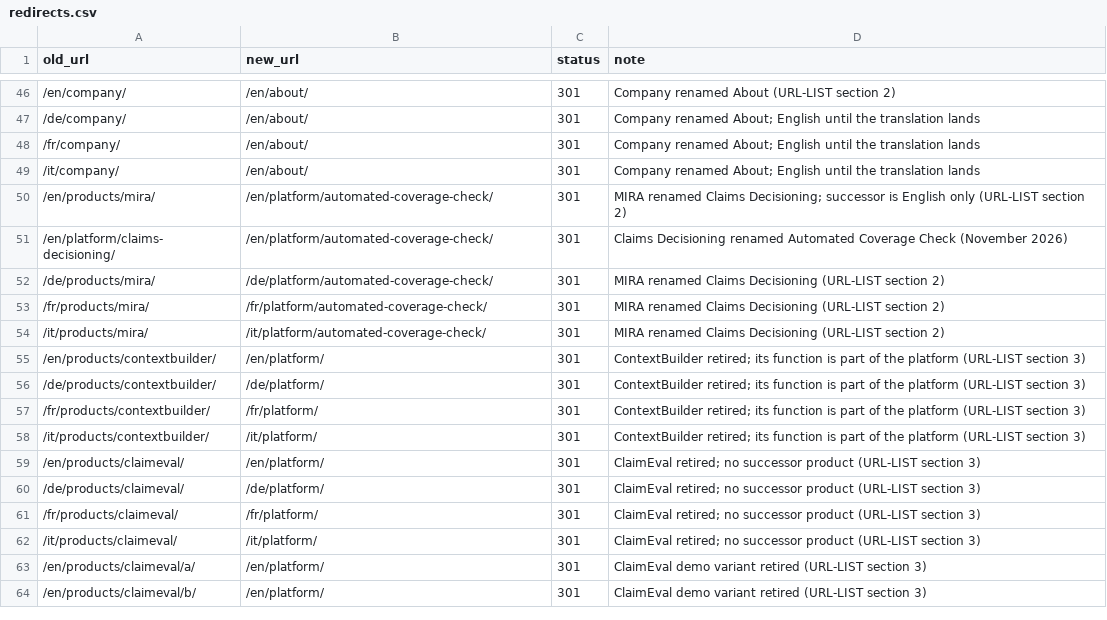
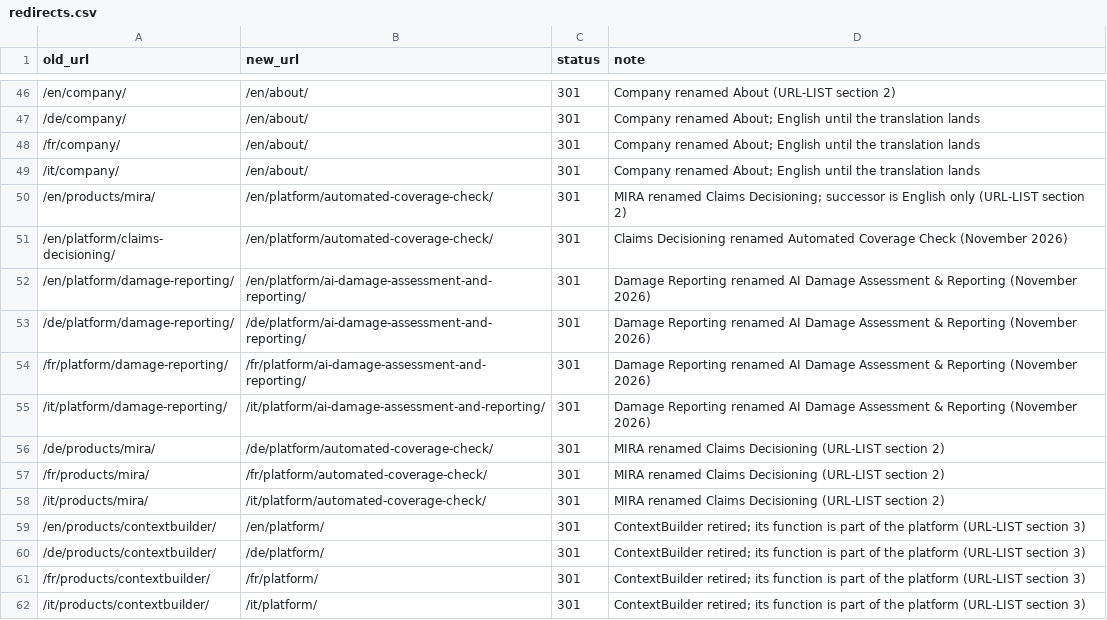
Before and after one commit to True-Aim-AG/trueaim-website, a CSV file: redirects/redirects.csv, drawn as a sheet; only a part is shown, gaps mark what is left out; the shorter side is filled out with more unchanged rows; the diff names each change by its address in the sheet, - before the commit and + after, or states it on an @@ line.

```diff
--- a/redirects/redirects.csv
+++ b/redirects/redirects.csv
+row 52: /en/platform/damage-reporting/ | /en/platform/ai-damage-assessment-and-reporting/ | 301 | Damage Reporting renamed AI Damage Assessment & Reporting (November 2026)
+row 53: /de/platform/damage-reporting/ | /de/platform/ai-damage-assessment-and-reporting/ | 301 | Damage Reporting renamed AI Damage Assessment & Reporting (November 2026)
+row 54: /fr/platform/damage-reporting/ | /fr/platform/ai-damage-assessment-and-reporting/ | 301 | Damage Reporting renamed AI Damage Assessment & Reporting (November 2026)
+row 55: /it/platform/damage-reporting/ | /it/platform/ai-damage-assessment-and-reporting/ | 301 | Damage Reporting renamed AI Damage Assessment & Reporting (November 2026)
```
Also changed, not shown: 46 other files.
